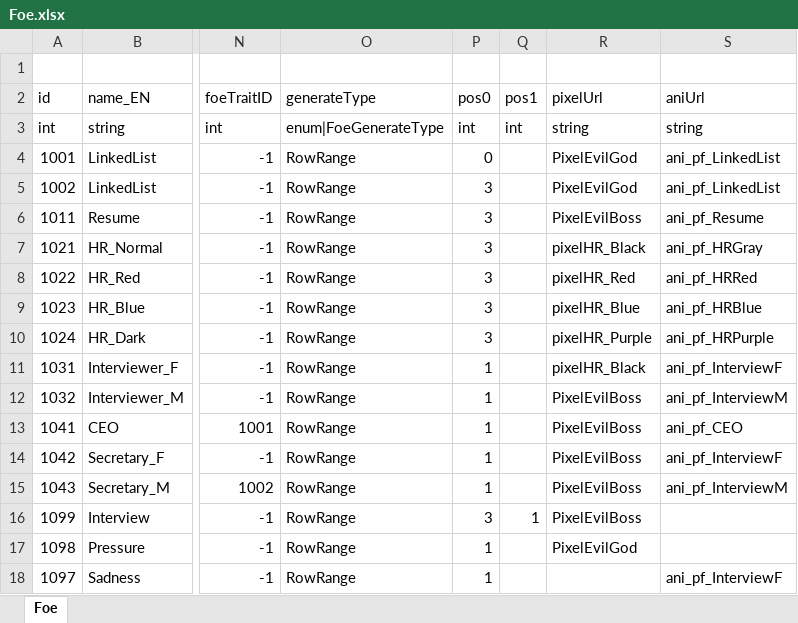
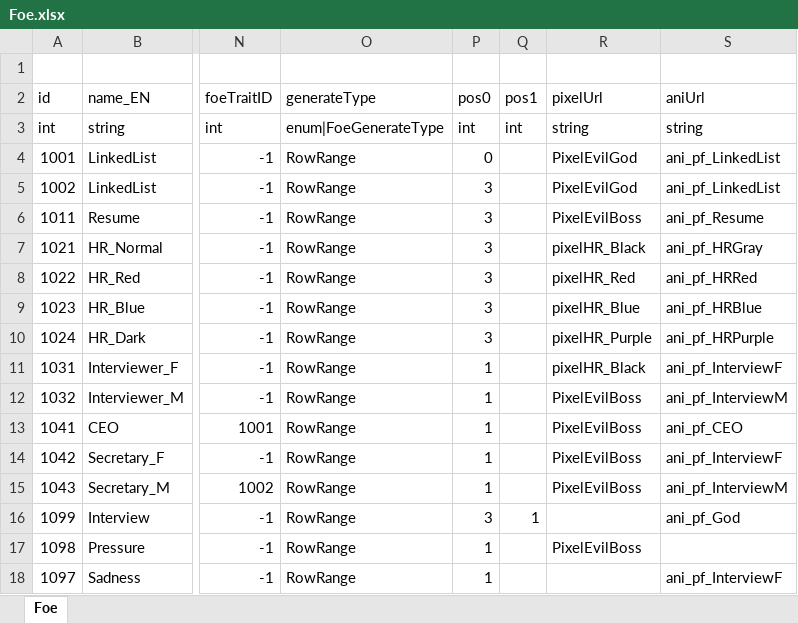
Before and after one commit to LUOHONGPENG/HermitRabbit, an Excel workbook: Assets/Excel/Foe.xlsx, sheet Foe, drawn as a sheet; only a part is shown, gaps mark what is left out; values as stored, in another font and other column widths than the file's, no borders; the diff names each change by its address in the sheet, - before the commit and + after, or states it on an @@ line.

```diff
--- a/Assets/Excel/Foe.xlsx (sheet Foe)
+++ b/Assets/Excel/Foe.xlsx (sheet Foe)
-R16 (pixelUrl): PixelEvilBoss
+R16 (pixelUrl): (empty)
-S16 (aniUrl): (empty)
+S16 (aniUrl): ani_pf_God
-R17 (pixelUrl): PixelEvilGod
+R17 (pixelUrl): PixelEvilBoss
```
Also changed, not shown: 9 other files.
